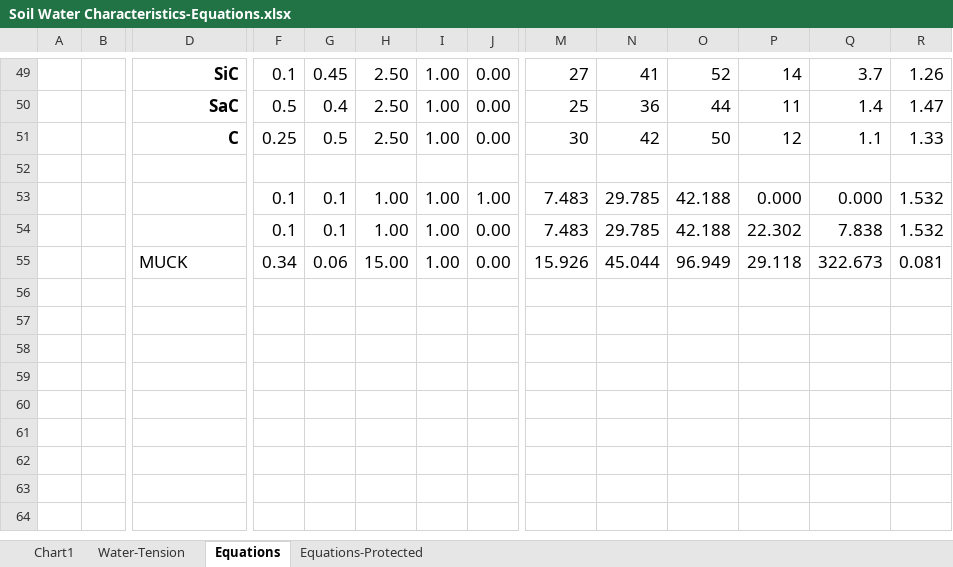
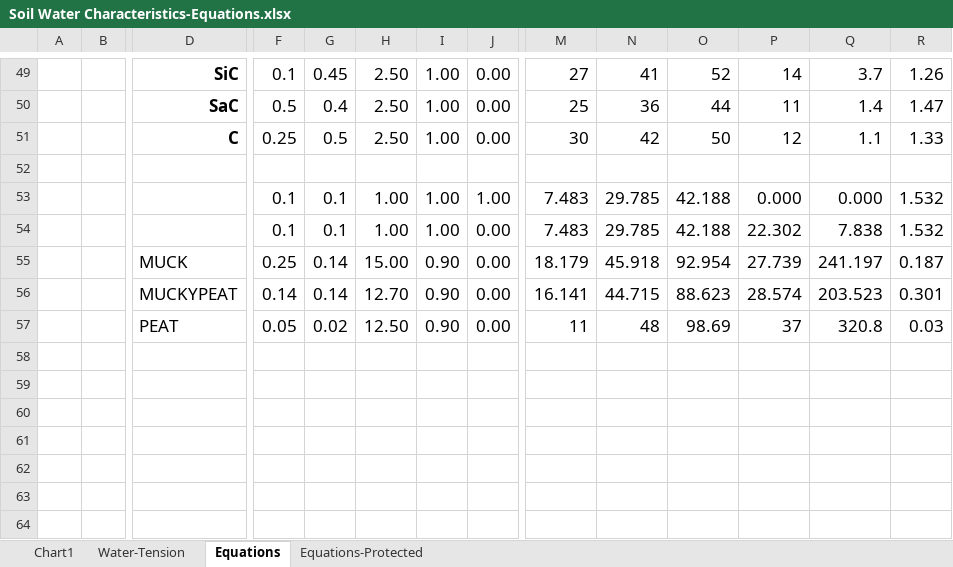
Before and after one commit to LANDIS-II-Foundation/Extension-PnET-Succession, an Excel workbook: deploy/docs/Soil Water Characteristics-Equations.xlsx, sheet Equations, drawn as a sheet; only a part is shown, gaps mark what is left out; values as stored, in another font and other column widths than the file's, no borders; charts and pictures not drawn; removed rows and columns are numbered as before the commit, all else as after; rows hold the shown columns only; the diff names each change by its address in the sheet, - before the commit and + after, or states it on an @@ line.

Commit message:
Adjust fWater application Change PressureHead estimate to give precise values Compile v5-rc27

```diff
--- a/deploy/docs/Soil Water Characteristics-Equations.xlsx (sheet Equations)
+++ b/deploy/docs/Soil Water Characteristics-Equations.xlsx (sheet Equations)
-row 55:  |  | MUCK | 0.34 | 0.06 | 15.00 | 1.00 | 0.00 | 15.926 | 45.044 | 96.949 | 29.118 | 322.673 | 0.081
-row 56: (empty)
-row 57: (empty)
+row 55:  |  | MUCK | 0.25 | 0.14 | 15.00 | 0.90 | 0.00 | 18.179 | 45.918 | 92.954 | 27.739 | 241.197 | 0.187
+row 56:  |  | MUCKYPEAT | 0.14 | 0.14 | 12.70 | 0.90 | 0.00 | 16.141 | 44.715 | 88.623 | 28.574 | 203.523 | 0.301
+row 57:  |  | PEAT | 0.05 | 0.02 | 12.50 | 0.90 | 0.00 | 11 | 48 | 98.69 | 37 | 320.8 | 0.03
```
Also changed, not shown: charts or pictures, 3 other files.
